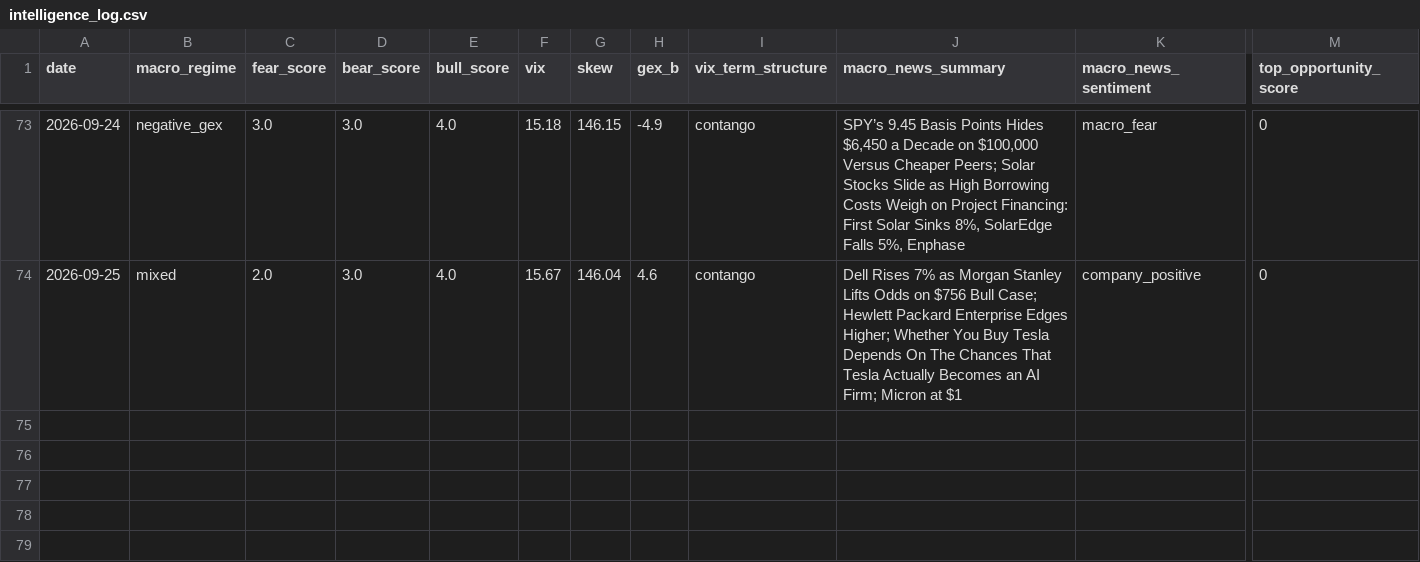
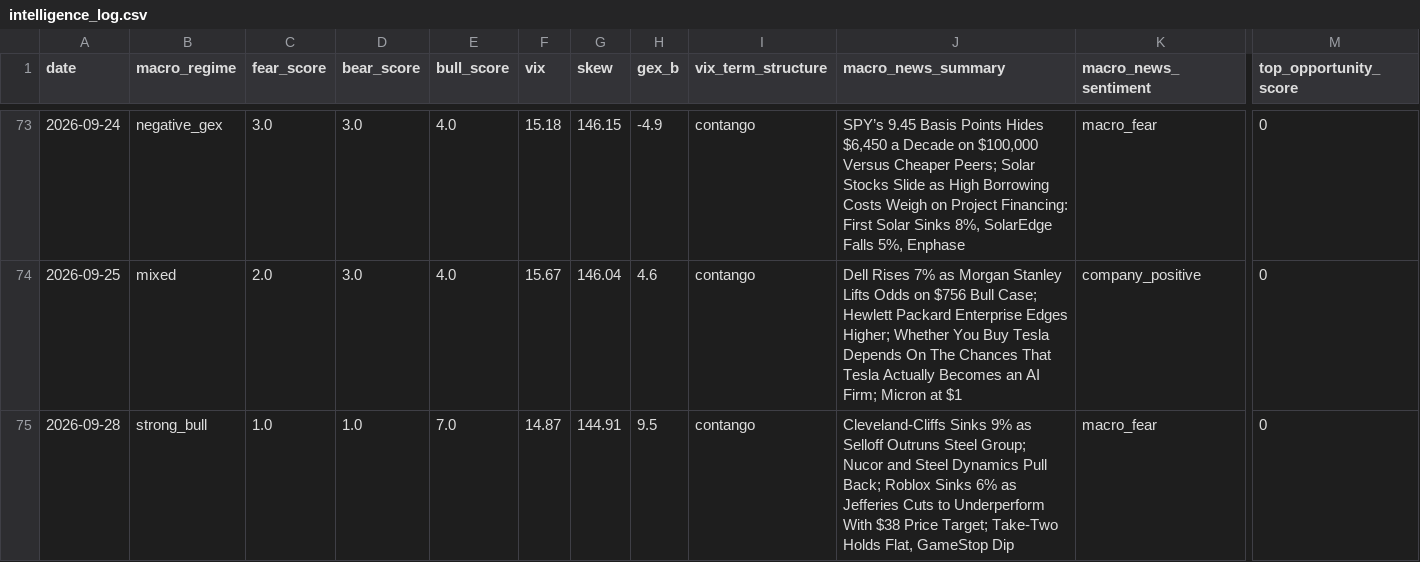
Before and after one commit to one7rade-byte/gex-tracker, a CSV file: intelligence_log.csv, drawn as a sheet; only a part is shown, gaps mark what is left out; rows hold the shown columns only; the diff names each change by its address in the sheet, - before the commit and + after, or states it on an @@ line.

Commit message:
Intelligence report 2026-09-28

```diff
--- a/intelligence_log.csv
+++ b/intelligence_log.csv
+row 75: 2026-09-28 | strong_bull | 1.0 | 1.0 | 7.0 | 14.87 | 144.91 | 9.5 | contango | Cleveland-Cliffs Sinks 9% as Selloff Outruns Steel Group; Nucor and Steel Dynamics Pull Back; Roblox Sinks 6% as Jefferies Cuts to Underperform With $38 Price Target; Take-Two Holds Flat, GameStop Dip | macro_fear | 0
```
Also changed, not shown: 1 other file.
